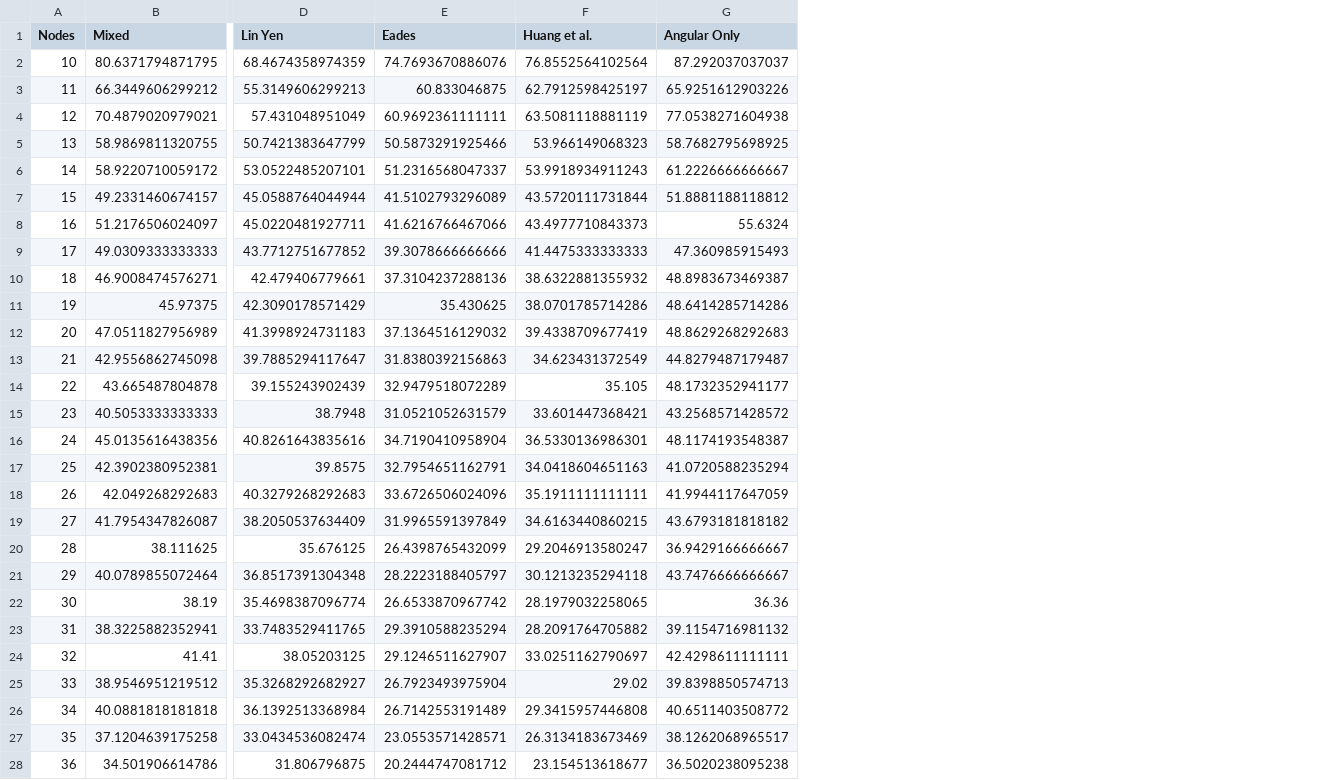
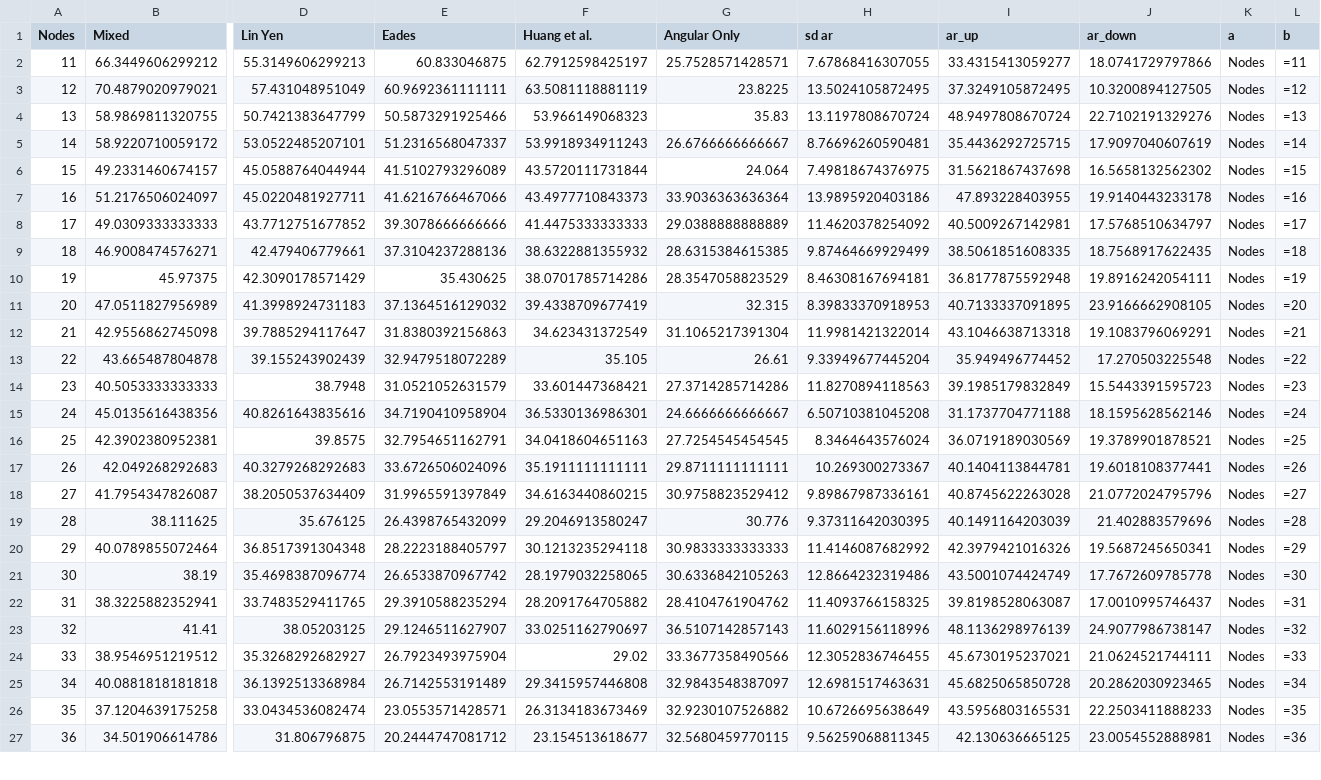
Before and after one commit to michaelbekos/crossingresolution, a CSV file: paper/data/abs-angularResolution.csv, drawn as a sheet; only a part is shown, gaps mark what is left out; removed rows and columns are numbered as before the commit, all else as after; rows hold the shown columns only; the diff covers the shown part only; the diff names each change by its address in the sheet, - before the commit and + after, or states it on an @@ line.

```diff
--- a/paper/data/abs-angularResolution.csv
+++ b/paper/data/abs-angularResolution.csv
+column H (sd ar), rows 2-27: 7.67868416307055 | 13.5024105872495 | 13.1197808670724 | 8.76696260590481 | 7.49818674376975 | 13.9895920403186 | 11.4620378254092 | 9.87464669929499 | 8.46308167694181 | 8.39833370918953 | 11.9981421322014 | 9.33949677445204 | 11.8270894118563 | 6.50710381045208 | 8.3464643576024 | 10.269300273367 | 9.89867987336161 | 9.37311642030395 | 11.4146087682992 | 12.8664232319486 | 11.4093766158325 | 11.6029156118996 | 12.3052836746455 | 12.6981517463631 | 10.6726695638649 | 9.56259068811345
+column I (ar_up), rows 2-27: 33.4315413059277 | 37.3249105872495 | 48.9497808670724 | 35.4436292725715 | 31.5621867437698 | 47.893228403955 | 40.5009267142981 | 38.5061851608335 | 36.8177875592948 | 40.7133337091895 | 43.1046638713318 | 35.949496774452 | 39.1985179832849 | 31.1737704771188 | 36.0719189030569 | 40.1404113844781 | 40.8745622263028 | 40.1491164203039 | 42.3979421016326 | 43.5001074424749 | 39.8198528063087 | 48.1136298976139 | 45.6730195237021 | 45.6825065850728 | 43.5956803165531 | 42.130636665125
+column J (ar_down), rows 2-27: 18.0741729797866 | 10.3200894127505 | 22.7102191329276 | 17.9097040607619 | 16.5658132562302 | 19.9140443233178 | 17.5768510634797 | 18.7568917622435 | 19.8916242054111 | 23.9166662908105 | 19.1083796069291 | 17.270503225548 | 15.5443391595723 | 18.1595628562146 | 19.3789901878521 | 19.6018108377441 | 21.0772024795796 | 21.402883579696 | 19.5687245650341 | 17.7672609785778 | 17.0010995746437 | 24.9077986738147 | 21.0624521744111 | 20.2862030923465 | 22.2503411888233 | 23.0054552888981
+column K (a), rows 2-27: all Nodes
+column L (b), rows 2-27: =11 | =12 | =13 | =14 | =15 | =16 | =17 | =18 | =19 | =20 | =21 | =22 | =23 | =24 | =25 | =26 | =27 | =28 | =29 | =30 | =31 | =32 | =33 | =34 | =35 | =36
-row 2: 10 | 80.6371794871795 | 68.4674358974359 | 74.7693670886076 | 76.8552564102564 | 87.292037037037
-G2 (Angular Only): 65.9251612903226
+G2 (Angular Only): 25.7528571428571
-G3 (Angular Only): 77.0538271604938
+G3 (Angular Only): 23.8225
-G4 (Angular Only): 58.7682795698925
+G4 (Angular Only): 35.83
-G5 (Angular Only): 61.2226666666667
+G5 (Angular Only): 26.6766666666667
-G6 (Angular Only): 51.8881188118812
+G6 (Angular Only): 24.064
-G7 (Angular Only): 55.6324
+G7 (Angular Only): 33.9036363636364
-G8 (Angular Only): 47.360985915493
+G8 (Angular Only): 29.0388888888889
-G9 (Angular Only): 48.8983673469387
+G9 (Angular Only): 28.6315384615385
-G10 (Angular Only): 48.6414285714286
+G10 (Angular Only): 28.3547058823529
-G11 (Angular Only): 48.8629268292683
+G11 (Angular Only): 32.315
-G12 (Angular Only): 44.8279487179487
+G12 (Angular Only): 31.1065217391304
-G13 (Angular Only): 48.1732352941177
+G13 (Angular Only): 26.61
-G14 (Angular Only): 43.2568571428572
+G14 (Angular Only): 27.3714285714286
-G15 (Angular Only): 48.1174193548387
+G15 (Angular Only): 24.6666666666667
-G16 (Angular Only): 41.0720588235294
+G16 (Angular Only): 27.7254545454545
-G17 (Angular Only): 41.9944117647059
+G17 (Angular Only): 29.8711111111111
-G18 (Angular Only): 43.6793181818182
+G18 (Angular Only): 30.9758823529412
-G19 (Angular Only): 36.9429166666667
+G19 (Angular Only): 30.776
-G20 (Angular Only): 43.7476666666667
+G20 (Angular Only): 30.9833333333333
-G21 (Angular Only): 36.36
+G21 (Angular Only): 30.6336842105263
-G22 (Angular Only): 39.1154716981132
+G22 (Angular Only): 28.4104761904762
-G23 (Angular Only): 42.4298611111111
+G23 (Angular Only): 36.5107142857143
-G24 (Angular Only): 39.8398850574713
+G24 (Angular Only): 33.3677358490566
-G25 (Angular Only): 40.6511403508772
+G25 (Angular Only): 32.9843548387097
-G26 (Angular Only): 38.1262068965517
+G26 (Angular Only): 32.9230107526882
-G27 (Angular Only): 36.5020238095238
+G27 (Angular Only): 32.5680459770115
```
Also changed, not shown: 64 edited cells elsewhere in this file, paper/data/abs-crossingResolution.csv, paper/data/abs-totalResolution.csv, 20 other files.
